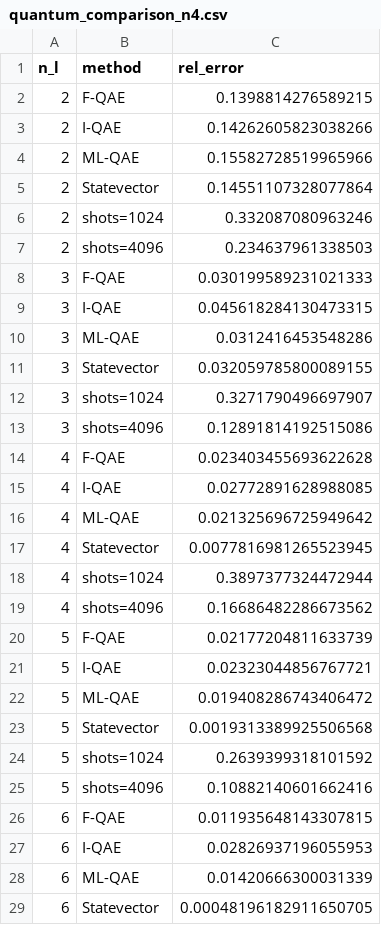
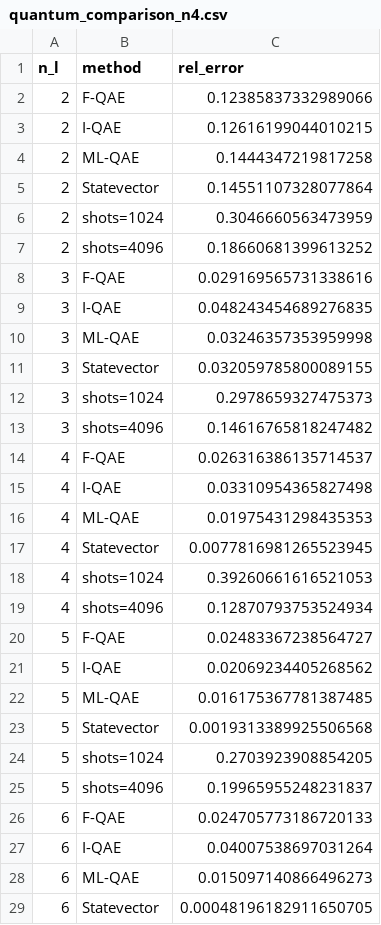
Before and after one commit to 11D-Beyonder/double-quant, a CSV file: docs/assets/risk/data/quantum_comparison_n4.csv, drawn as a sheet; only a part is shown; the diff covers the shown part only.

```diff
--- a/docs/assets/risk/data/quantum_comparison_n4.csv
+++ b/docs/assets/risk/data/quantum_comparison_n4.csv
@@ -1,29 +1,29 @@
 n_l,method,rel_error
-2,F-QAE,0.1398814276589215
-2,I-QAE,0.14262605823038266
-2,ML-QAE,0.15582728519965966
+2,F-QAE,0.12385837332989066
+2,I-QAE,0.12616199044010215
+2,ML-QAE,0.1444347219817258
 2,Statevector,0.14551107328077864
-2,shots=1024,0.332087080963246
-2,shots=4096,0.234637961338503
-3,F-QAE,0.030199589231021333
-3,I-QAE,0.045618284130473315
-3,ML-QAE,0.0312416453548286
+2,shots=1024,0.3046660563473959
+2,shots=4096,0.18660681399613252
+3,F-QAE,0.029169565731338616
+3,I-QAE,0.048243454689276835
+3,ML-QAE,0.03246357353959998
 3,Statevector,0.032059785800089155
-3,shots=1024,0.3271790496697907
-3,shots=4096,0.12891814192515086
-4,F-QAE,0.023403455693622628
-4,I-QAE,0.02772891628988085
-4,ML-QAE,0.021325696725949642
+3,shots=1024,0.2978659327475373
+3,shots=4096,0.14616765818247482
+4,F-QAE,0.026316386135714537
+4,I-QAE,0.03310954365827498
+4,ML-QAE,0.01975431298435353
 4,Statevector,0.0077816981265523945
-4,shots=1024,0.3897377324472944
-4,shots=4096,0.16686482286673562
-5,F-QAE,0.02177204811633739
-5,I-QAE,0.02323044856767721
-5,ML-QAE,0.019408286743406472
+4,shots=1024,0.39260661616521053
+4,shots=4096,0.12870793753524934
+5,F-QAE,0.02483367238564727
+5,I-QAE,0.02069234405268562
+5,ML-QAE,0.016175367781387485
 5,Statevector,0.0019313389925506568
-5,shots=1024,0.2639399318101592
-5,shots=4096,0.10882140601662416
-6,F-QAE,0.011935648143307815
-6,I-QAE,0.02826937196055953
-6,ML-QAE,0.01420666300031339
+5,shots=1024,0.2703923908854205
+5,shots=4096,0.19965955248231837
+6,F-QAE,0.024705773186720133
+6,I-QAE,0.04007538697031264
+6,ML-QAE,0.015097140866496273
 6,Statevector,0.00048196182911650705
```
Also changed, not shown: 2 edited cells elsewhere in this file, docs/assets/risk/data/equal_error_oracle_calls_summary.csv, docs/assets/risk/data/quantum_comparison_n3.csv, 5 other files.
